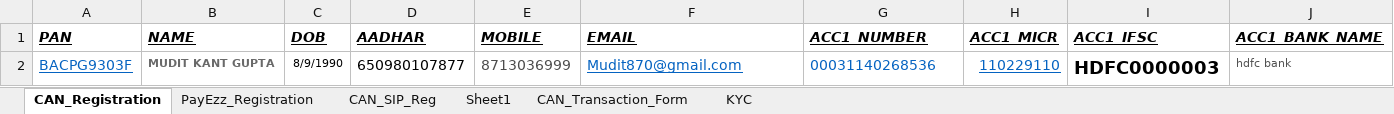
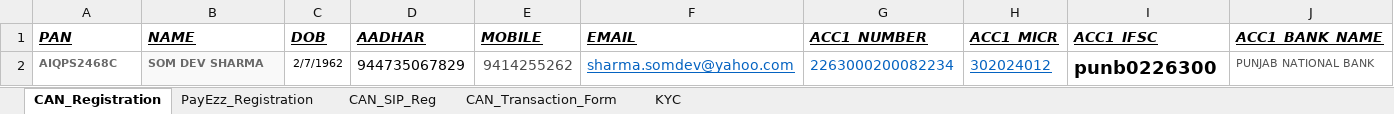
Before and after one commit to bansalrohit90/mfutility-latest, an Excel workbook: fillable-forms/fill-can-registration.xlsm, sheet CAN_Registration, drawn as a sheet; only a part is shown; values as stored, in another font and other column widths than the file's, no borders; removed rows and columns are numbered as before the commit, all else as after; rows hold the shown columns only; the diff names each change by its address in the sheet, - before the commit and + after, or states it on an @@ line.

```diff
--- a/fillable-forms/fill-can-registration.xlsm (sheet CAN_Registration)
+++ b/fillable-forms/fill-can-registration.xlsm (sheet CAN_Registration)
-sheet tab: Sheet1
-row 2: BACPG9303F | MUDIT KANT GUPTA | 8/9/1990 | 650980107877 | 8713036999 | Mudit870@gmail.com | 00031140268536 | 110229110 | HDFC0000003 | hdfc bank
+row 2: AIQPS2468C | SOM DEV SHARMA | 2/7/1962 | 944735067829 | 9414255262 | sharma.somdev@yahoo.com | 2263000200082234 | 302024012 | punb0226300 | PUNJAB NATIONAL BANK
```
Also changed, not shown: sheet CAN_SIP_Reg, sheet KYC, sheet PayEzz_Registration, sheet CAN_Transaction_Form, 1 other file.
